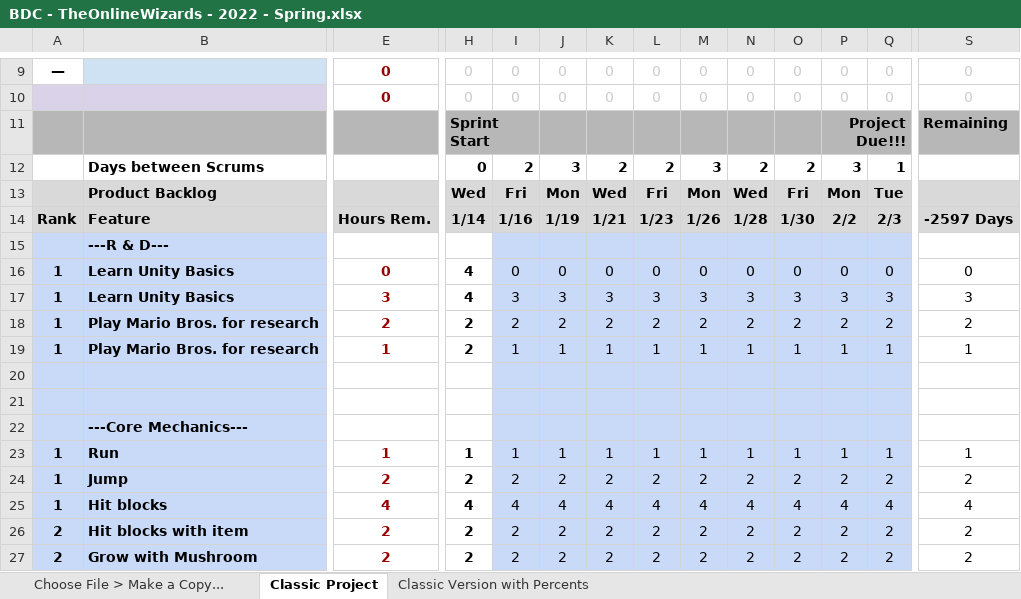
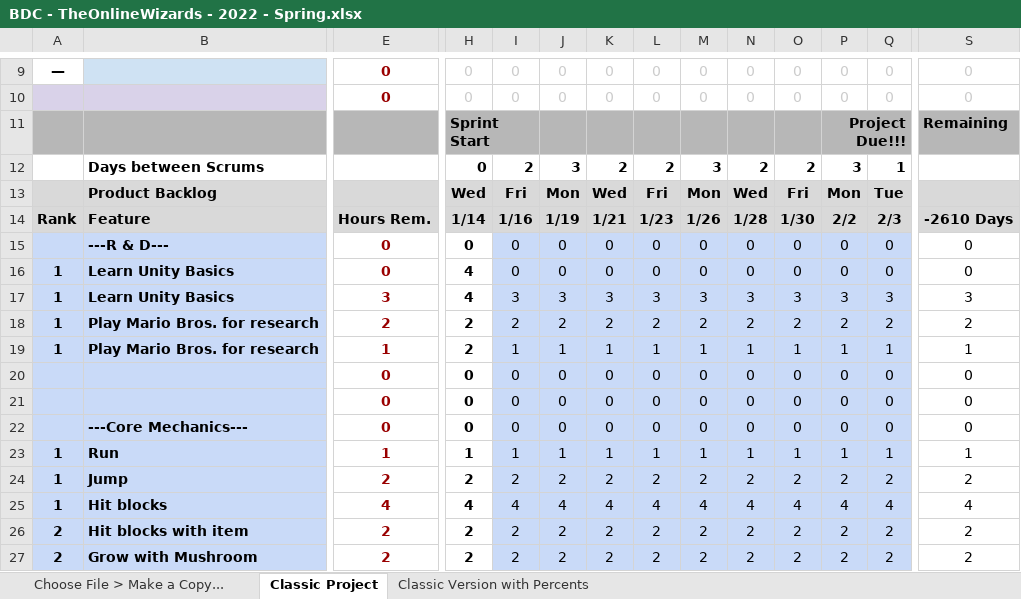
Before and after one commit to dterra79/IncomeGenerators, an Excel workbook: BDC - TheOnlineWizards - 2022 - Spring.xlsx, sheet Classic Project, drawn as a sheet; only a part is shown, gaps mark what is left out; values as stored, in another font and other column widths than the file's, no borders; charts and pictures and conditional formats not drawn; removed rows and columns are numbered as before the commit, all else as after; rows hold the shown columns only; the diff covers the shown part only; the diff names each change by its address in the sheet, - before the commit and + after, or states it on an @@ line.

```diff
--- a/BDC - TheOnlineWizards - 2022 - Spring.xlsx (sheet Classic Project)
+++ b/BDC - TheOnlineWizards - 2022 - Spring.xlsx (sheet Classic Project)
-S14: -2597 Days
+S14: -2610 Days
-row 15:  | ---R & D---
+row 15:  | ---R & D--- | 0 | 0 | 0 | 0 | 0 | 0 | 0 | 0 | 0 | 0 | 0 | 0
-row 20: (empty)
+row 20:  |  | 0 | 0 | 0 | 0 | 0 | 0 | 0 | 0 | 0 | 0 | 0 | 0
-row 21: (empty)
+row 21:  |  | 0 | 0 | 0 | 0 | 0 | 0 | 0 | 0 | 0 | 0 | 0 | 0
-row 22:  | ---Core Mechanics---
+row 22:  | ---Core Mechanics--- | 0 | 0 | 0 | 0 | 0 | 0 | 0 | 0 | 0 | 0 | 0 | 0
```
Also changed, not shown: 10 added rows, 8 removed rows and 741 edited cells elsewhere in this sheet, sheet Choose File > Make a Copy..., sheet Classic Version with Percents, formulas that keep their value, hidden cells, charts or pictures.
